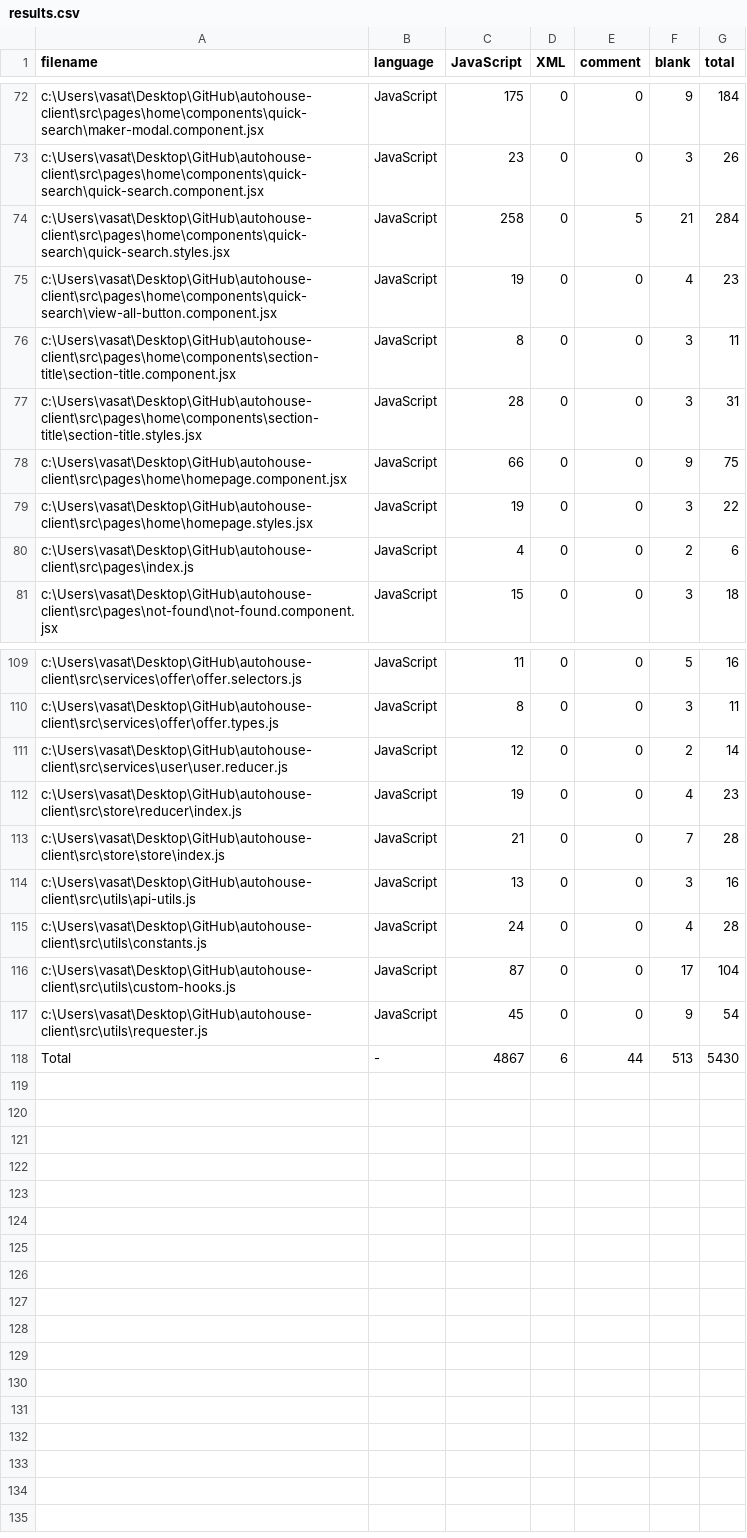
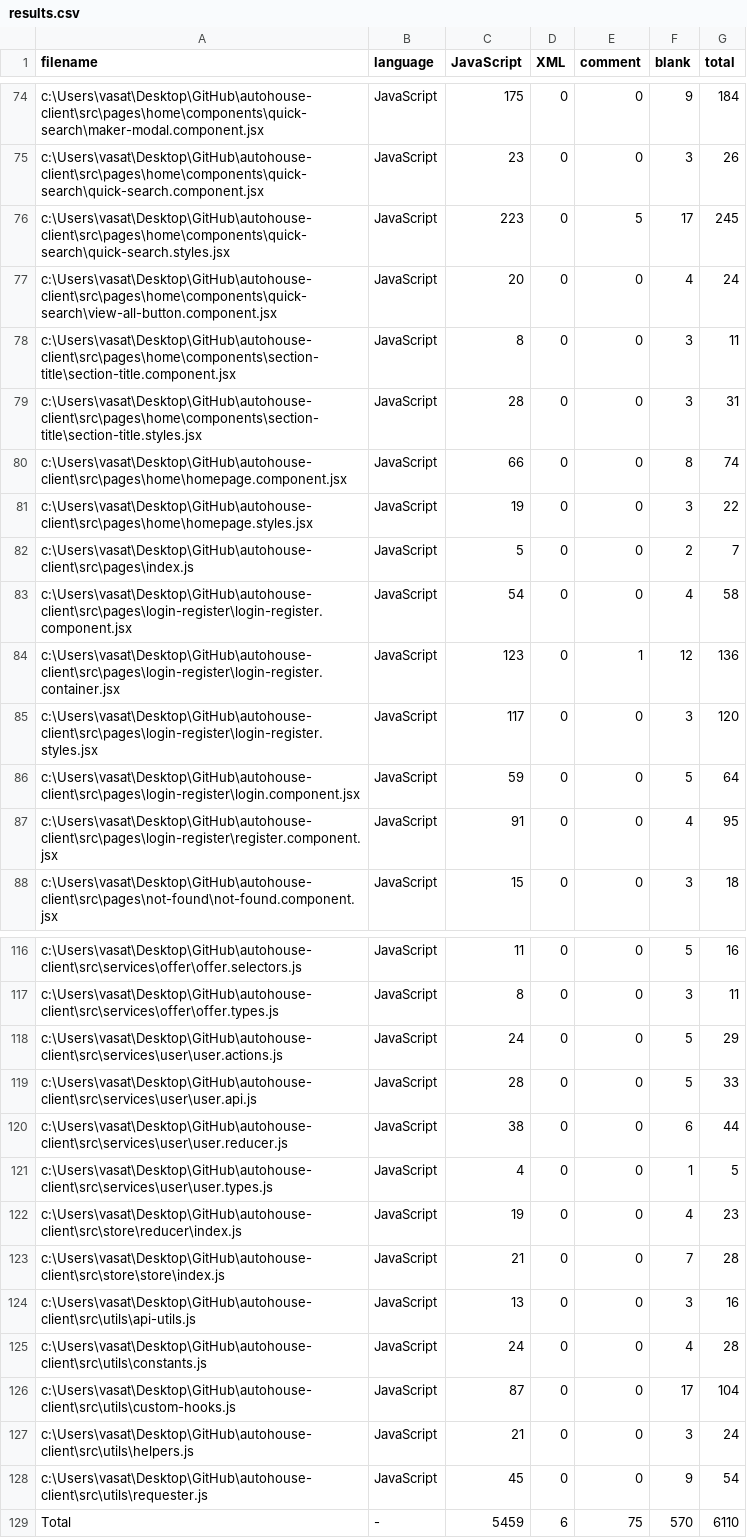
Before and after one commit to VasAtanasov/autohouse-client, a CSV file: .VSCodeCounter/results.csv, drawn as a sheet; only a part is shown, gaps mark what is left out; the diff covers the shown part only.

Commit message:
requester reafactor, login register pages

```diff
--- a/.VSCodeCounter/results.csv
+++ b/.VSCodeCounter/results.csv
@@ -73,9 +75,14 @@
 "c:\Users\vasat\Desktop\GitHub\autohouse-client\src\pages\home\components\quick-search\quick-search.component.jsx", "JavaScript", 23, 0, 0, 3, 26
-"c:\Users\vasat\Desktop\GitHub\autohouse-client\src\pages\home\components\quick-search\quick-search.styles.jsx", "JavaScript", 258, 0, 5, 21, 284
-"c:\Users\vasat\Desktop\GitHub\autohouse-client\src\pages\home\components\quick-search\view-all-button.component.jsx", "JavaScript", 19, 0, 0, 4, 23
+"c:\Users\vasat\Desktop\GitHub\autohouse-client\src\pages\home\components\quick-search\quick-search.styles.jsx", "JavaScript", 223, 0, 5, 17, 245
+"c:\Users\vasat\Desktop\GitHub\autohouse-client\src\pages\home\components\quick-search\view-all-button.component.jsx", "JavaScript", 20, 0, 0, 4, 24
 "c:\Users\vasat\Desktop\GitHub\autohouse-client\src\pages\home\components\section-title\section-title.component.jsx", "JavaScript", 8, 0, 0, 3, 11
 "c:\Users\vasat\Desktop\GitHub\autohouse-client\src\pages\home\components\section-title\section-title.styles.jsx", "JavaScript", 28, 0, 0, 3, 31
-"c:\Users\vasat\Desktop\GitHub\autohouse-client\src\pages\home\homepage.component.jsx", "JavaScript", 66, 0, 0, 9, 75
+"c:\Users\vasat\Desktop\GitHub\autohouse-client\src\pages\home\homepage.component.jsx", "JavaScript", 66, 0, 0, 8, 74
 "c:\Users\vasat\Desktop\GitHub\autohouse-client\src\pages\home\homepage.styles.jsx", "JavaScript", 19, 0, 0, 3, 22
-"c:\Users\vasat\Desktop\GitHub\autohouse-client\src\pages\index.js", "JavaScript", 4, 0, 0, 2, 6
+"c:\Users\vasat\Desktop\GitHub\autohouse-client\src\pages\index.js", "JavaScript", 5, 0, 0, 2, 7
+"c:\Users\vasat\Desktop\GitHub\autohouse-client\src\pages\login-register\login-register.component.jsx", "JavaScript", 54, 0, 0, 4, 58
+"c:\Users\vasat\Desktop\GitHub\autohouse-client\src\pages\login-register\login-register.container.jsx", "JavaScript", 123, 0, 1, 12, 136
+"c:\Users\vasat\Desktop\GitHub\autohouse-client\src\pages\login-register\login-register.styles.jsx", "JavaScript", 117, 0, 0, 3, 120
+"c:\Users\vasat\Desktop\GitHub\autohouse-client\src\pages\login-register\login.component.jsx", "JavaScript", 59, 0, 0, 5, 64
+"c:\Users\vasat\Desktop\GitHub\autohouse-client\src\pages\login-register\register.component.jsx", "JavaScript", 91, 0, 0, 4, 95
 "c:\Users\vasat\Desktop\GitHub\autohouse-client\src\pages\not-found\not-found.component.jsx", "JavaScript", 15, 0, 0, 3, 18
@@ -110,3 +117,6 @@
 "c:\Users\vasat\Desktop\GitHub\autohouse-client\src\services\offer\offer.types.js", "JavaScript", 8, 0, 0, 3, 11
-"c:\Users\vasat\Desktop\GitHub\autohouse-client\src\services\user\user.reducer.js", "JavaScript", 12, 0, 0, 2, 14
+"c:\Users\vasat\Desktop\GitHub\autohouse-client\src\services\user\user.actions.js", "JavaScript", 24, 0, 0, 5, 29
+"c:\Users\vasat\Desktop\GitHub\autohouse-client\src\services\user\user.api.js", "JavaScript", 28, 0, 0, 5, 33
+"c:\Users\vasat\Desktop\GitHub\autohouse-client\src\services\user\user.reducer.js", "JavaScript", 38, 0, 0, 6, 44
+"c:\Users\vasat\Desktop\GitHub\autohouse-client\src\services\user\user.types.js", "JavaScript", 4, 0, 0, 1, 5
 "c:\Users\vasat\Desktop\GitHub\autohouse-client\src\store\reducer\index.js", "JavaScript", 19, 0, 0, 4, 23
@@ -116,3 +126,4 @@
 "c:\Users\vasat\Desktop\GitHub\autohouse-client\src\utils\custom-hooks.js", "JavaScript", 87, 0, 0, 17, 104
+"c:\Users\vasat\Desktop\GitHub\autohouse-client\src\utils\helpers.js", "JavaScript", 21, 0, 0, 3, 24
 "c:\Users\vasat\Desktop\GitHub\autohouse-client\src\utils\requester.js", "JavaScript", 45, 0, 0, 9, 54
-"Total", "-", 4867, 6, 44, 513, 5430
+"Total", "-", 5459, 6, 75, 570, 6110
```
Also changed, not shown: 2 added rows and 30 edited cells elsewhere in this file, 18 other files.
